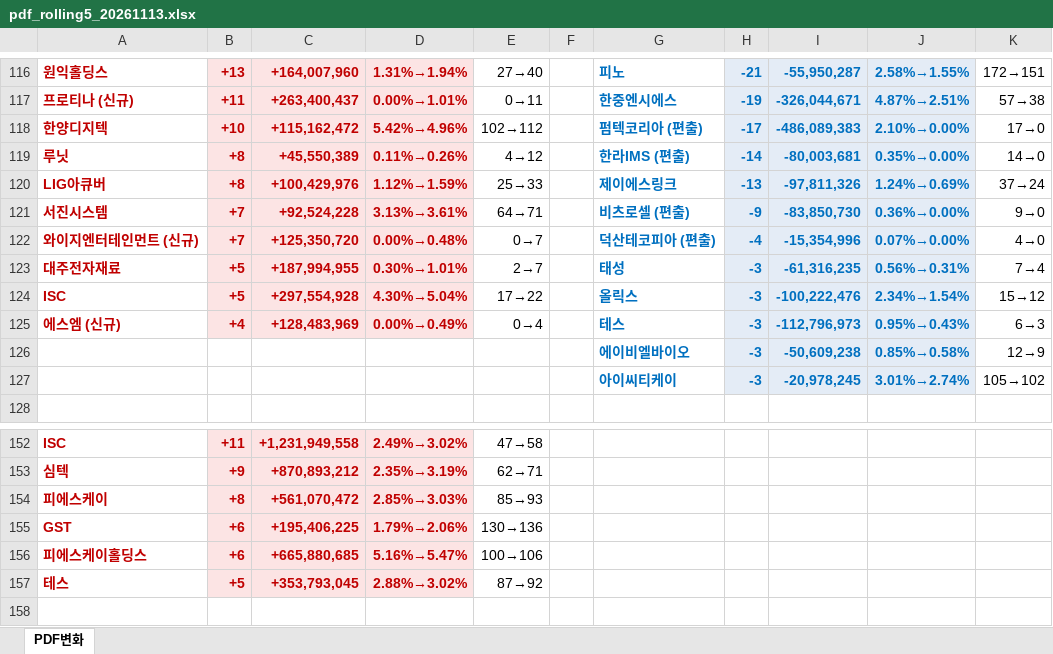
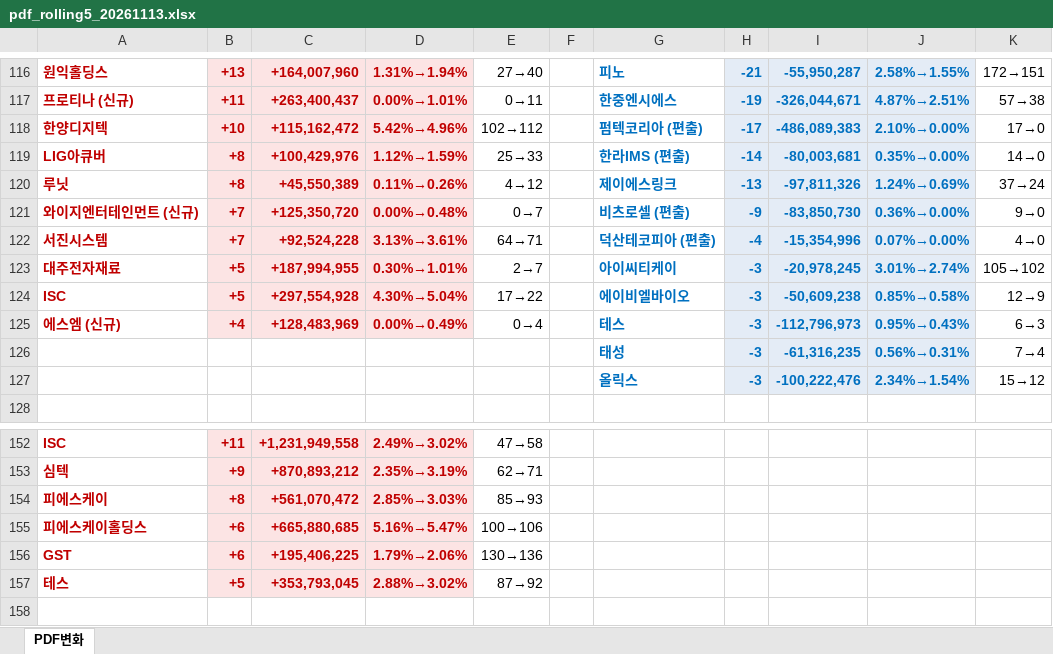
Before and after one commit to unrevr15/etf-reports, an Excel workbook: reports/pdf_rolling5_20261113.xlsx, sheet PDF변화, drawn as a sheet; only a part is shown, gaps mark what is left out; values as stored, in another font and other column widths than the file's, no borders; removed rows and columns are numbered as before the commit, all else as after; the diff covers the shown part only; the diff names each change by its address in the sheet, - before the commit and + after, or states it on an @@ line.

```diff
--- a/reports/pdf_rolling5_20261113.xlsx (sheet PDF변화)
+++ b/reports/pdf_rolling5_20261113.xlsx (sheet PDF변화)
-A119: 루닛
+A119: LIG아큐버
-C119: +45,550,389
+C119: +100,429,976
-D119: 0.11%→0.26%
+D119: 1.12%→1.59%
-E119: 4→12
+E119: 25→33
-A120: LIG아큐버
+A120: 루닛
-C120: +100,429,976
+C120: +45,550,389
-D120: 1.12%→1.59%
+D120: 0.11%→0.26%
-E120: 25→33
+E120: 4→12
-row 121: 서진시스템 | +7 | +92,524,228 | 3.13%→3.61% | 64→71 |  | 비츠로셀 (편출) | -9 | -83,850,730 | 0.36%→0.00% | 9→0
-G121: 덕산테코피아 (편출)
+G121: 비츠로셀 (편출)
-H121: -4
+H121: -9
-I121: -15,354,996
+I121: -83,850,730
-J121: 0.07%→0.00%
+J121: 0.36%→0.00%
-K121: 4→0
+K121: 9→0
+row 122: 서진시스템 | +7 | +92,524,228 | 3.13%→3.61% | 64→71 |  | 덕산테코피아 (편출) | -4 | -15,354,996 | 0.07%→0.00% | 4→0
-G123: 태성
+G123: 아이씨티케이
-I123: -61,316,235
+I123: -20,978,245
-J123: 0.56%→0.31%
+J123: 3.01%→2.74%
-K123: 7→4
+K123: 105→102
-G124: 올릭스
+G124: 에이비엘바이오
-I124: -100,222,476
+I124: -50,609,238
-J124: 2.34%→1.54%
+J124: 0.85%→0.58%
-K124: 15→12
+K124: 12→9
-row 126:  |  |  |  |  |  | 에이비엘바이오 | -3 | -50,609,238 | 0.85%→0.58% | 12→9
-row 127:  |  |  |  |  |  | 아이씨티케이 | -3 | -20,978,245 | 3.01%→2.74% | 105→102
+row 126:  |  |  |  |  |  | 태성 | -3 | -61,316,235 | 0.56%→0.31% | 7→4
+row 127:  |  |  |  |  |  | 올릭스 | -3 | -100,222,476 | 2.34%→1.54% | 15→12
@@ row 156 moved to row 155: 피에스케이홀딩스 @@
```
Also changed, not shown: 1 added row, 1 removed row, 2 moved rows and 34 edited cells elsewhere in this sheet, reports/pdf_change_20261113.xlsx, reports/pdf_weekly_20261113.xlsx.
